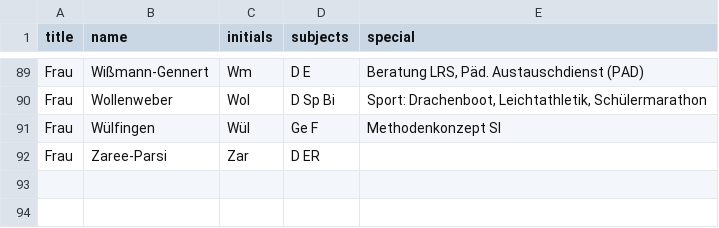
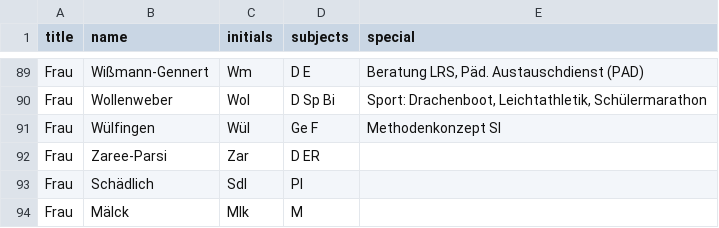
Before and after one commit to substitutes/substitutes, a CSV file: lookup/teachers.csv, drawn as a sheet; only a part is shown, gaps mark what is left out.

Commit message:
feat(teacher): add teachers

```diff
--- a/lookup/teachers.csv
+++ b/lookup/teachers.csv
@@ -92 +92,3 @@ Frau    ,Wülfingen           ,Wül     ,Ge F           ,Methodenkonzept SI
 Frau    ,Zaree-Parsi         ,Zar     ,D ER           ,
+Frau    ,Schädlich           ,Sdl     ,Pl             ,
+Frau    ,Mälck               ,Mlk     ,M              ,
```
